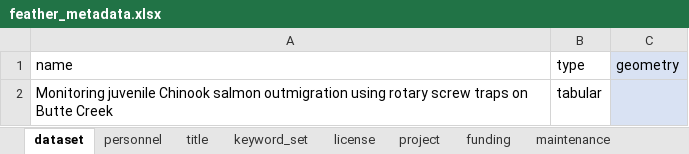
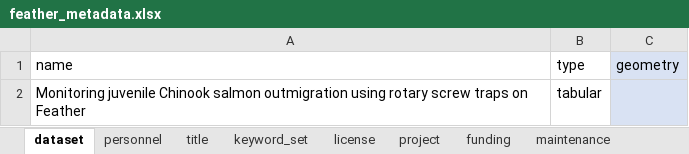
Before and after one commit to SRJPE/jpe-feather-edi, an Excel workbook: data-raw/metadata/feather_metadata.xlsx, sheet dataset, drawn as a sheet; values as stored, in another font and other column widths than the file's, no borders; the diff names each change by its address in the sheet, - before the commit and + after, or states it on an @@ line.

```diff
--- a/data-raw/metadata/feather_metadata.xlsx (sheet dataset)
+++ b/data-raw/metadata/feather_metadata.xlsx (sheet dataset)
-A2 (name): …traps on Butte Creek
+A2 (name): …traps on Feather
```
Also changed, not shown: sheet personnel, sheet title, data-raw/metadata/feather_catch_metadata.xlsx, data-raw/metadata/feather_recapture_metadata.xlsx, 3 other files.
